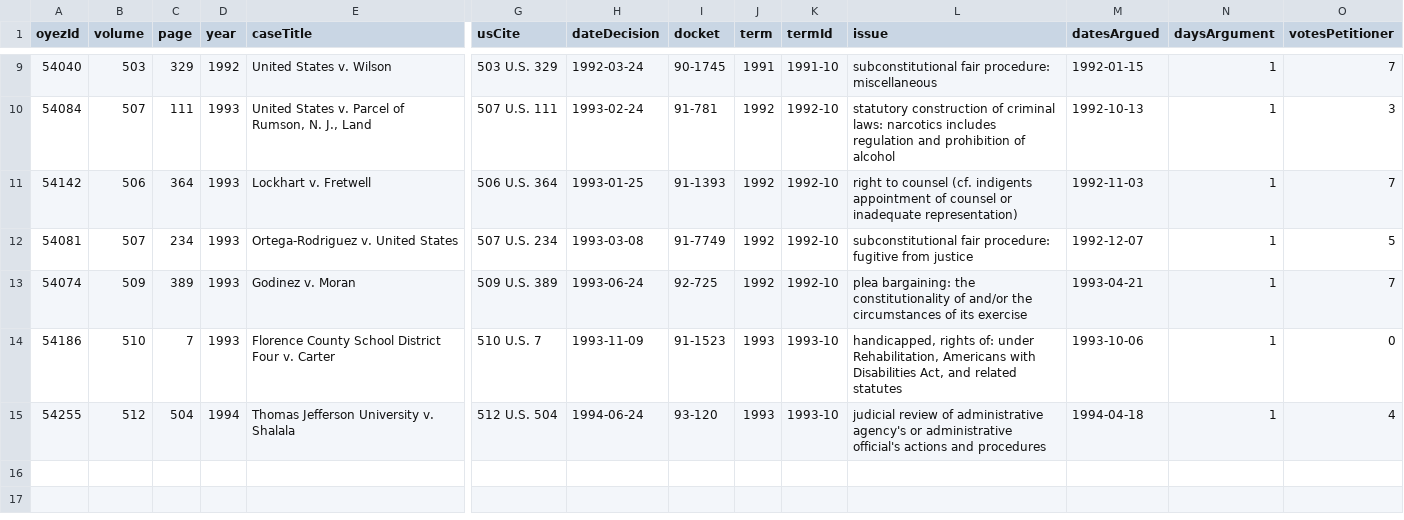
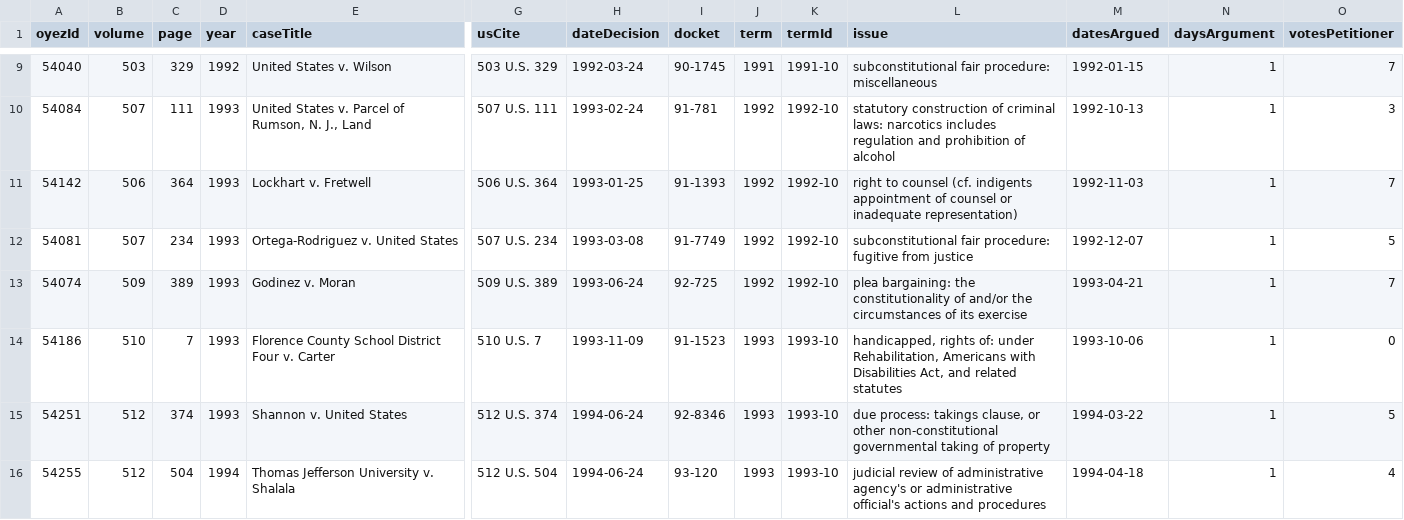
Before and after one commit to jeffpar/lonedissent, a CSV file: docs/sources/oyez/advocates/amy_wax/amy_wax.csv, drawn as a sheet; only a part is shown, gaps mark what is left out; rows hold the shown columns only; the diff names each change by its address in the sheet, - before the commit and + after, or states it on an @@ line.

```diff
--- a/docs/sources/oyez/advocates/amy_wax/amy_wax.csv
+++ b/docs/sources/oyez/advocates/amy_wax/amy_wax.csv
+row 15: 54251 | 512 | 374 | 1993 | Shannon v. United States | 512 U.S. 374 | 1994-06-24 | 92-8346 | 1993 | 1993-10 | due process: takings clause, or other non-constitutional governmental taking of property | 1994-03-22 | 1 | 5
```
Also changed, not shown: docs/sources/oyez/advocates/elinor_stillman/elinor_stillman.csv, sources/oyez/advocates/amy_wax/amy_wax.csv, 20 other files.
